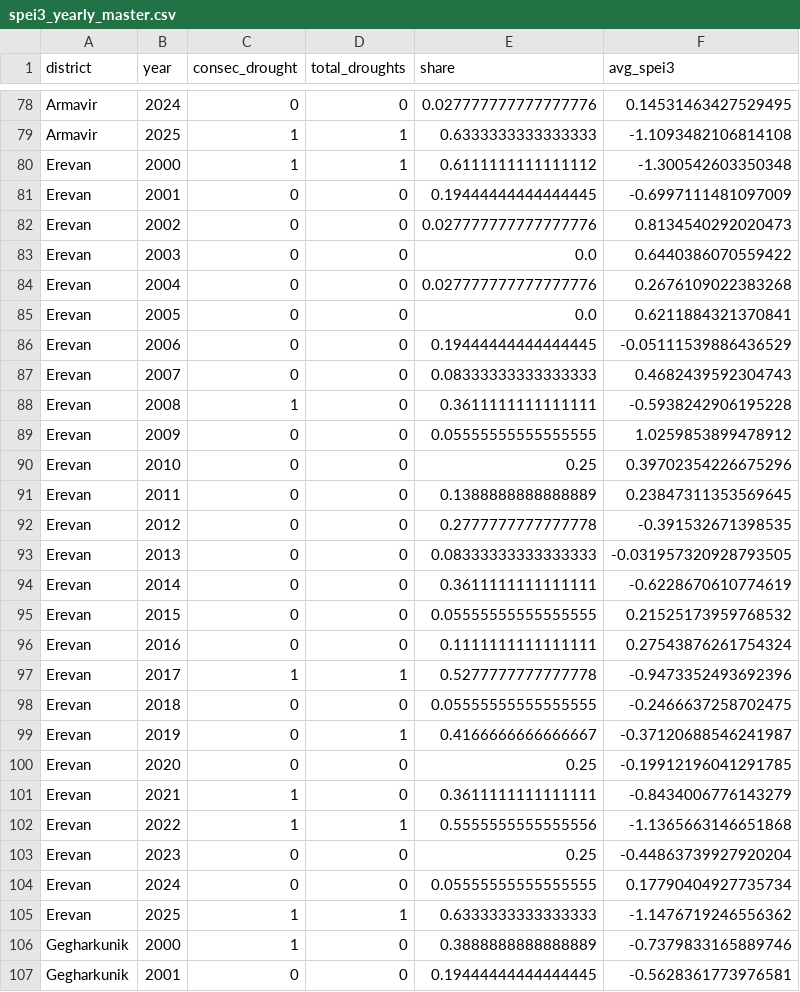
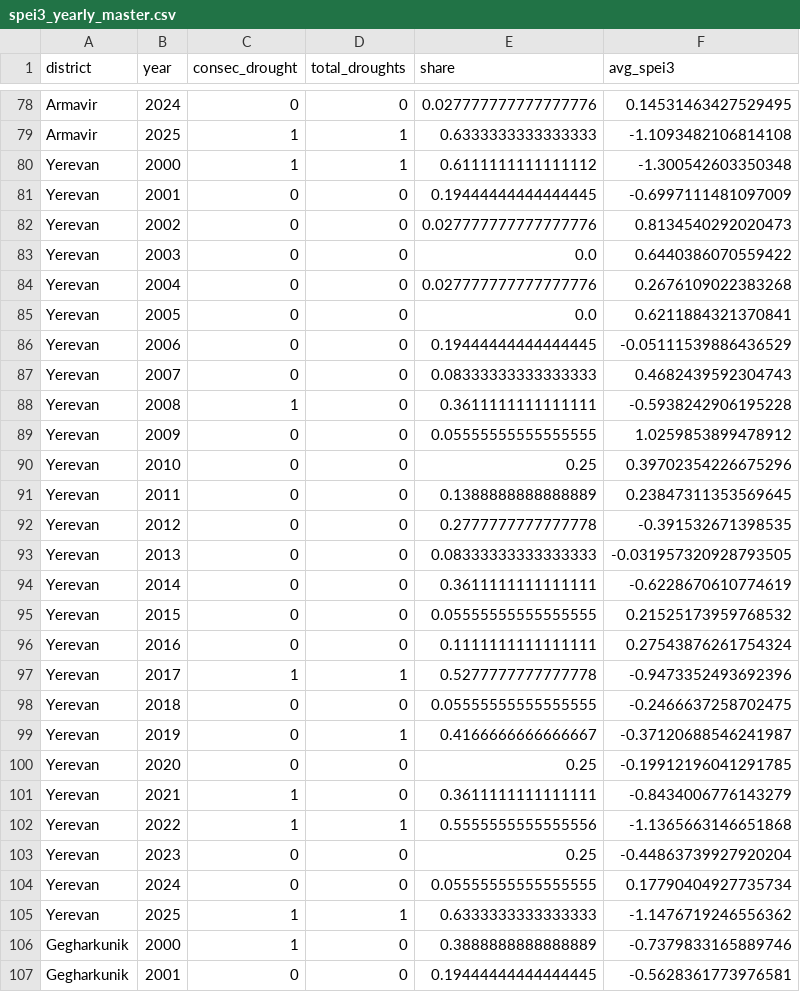
Before and after one commit to theshufflebee/dev-arm, a CSV file: drought_data_output/spei3_yearly_master.csv, drawn as a sheet; only a part is shown, gaps mark what is left out; the diff covers the shown part only.

Commit message:
changed names

```diff
--- a/drought_data_output/spei3_yearly_master.csv
+++ b/drought_data_output/spei3_yearly_master.csv
@@ -79,28 +79,28 @@ Armavir,2024,0,0,0.027777777777777776,0.14531463427529495
 Armavir,2025,1,1,0.6333333333333333,-1.1093482106814108
-Erevan,2000,1,1,0.6111111111111112,-1.300542603350348
-Erevan,2001,0,0,0.19444444444444445,-0.6997111481097009
-Erevan,2002,0,0,0.027777777777777776,0.8134540292020473
-Erevan,2003,0,0,0.0,0.6440386070559422
-Erevan,2004,0,0,0.027777777777777776,0.2676109022383268
-Erevan,2005,0,0,0.0,0.6211884321370841
-Erevan,2006,0,0,0.19444444444444445,-0.05111539886436529
-Erevan,2007,0,0,0.08333333333333333,0.4682439592304743
-Erevan,2008,1,0,0.3611111111111111,-0.5938242906195228
-Erevan,2009,0,0,0.05555555555555555,1.0259853899478912
-Erevan,2010,0,0,0.25,0.39702354226675296
-Erevan,2011,0,0,0.1388888888888889,0.23847311353569645
-Erevan,2012,0,0,0.2777777777777778,-0.391532671398535
-Erevan,2013,0,0,0.08333333333333333,-0.031957320928793505
-Erevan,2014,0,0,0.3611111111111111,-0.6228670610774619
-Erevan,2015,0,0,0.05555555555555555,0.21525173959768532
-Erevan,2016,0,0,0.1111111111111111,0.27543876261754324
-Erevan,2017,1,1,0.5277777777777778,-0.9473352493692396
-Erevan,2018,0,0,0.05555555555555555,-0.2466637258702475
-Erevan,2019,0,1,0.4166666666666667,-0.37120688546241987
-Erevan,2020,0,0,0.25,-0.19912196041291785
-Erevan,2021,1,0,0.3611111111111111,-0.8434006776143279
-Erevan,2022,1,1,0.5555555555555556,-1.1365663146651868
-Erevan,2023,0,0,0.25,-0.44863739927920204
-Erevan,2024,0,0,0.05555555555555555,0.17790404927735734
-Erevan,2025,1,1,0.6333333333333333,-1.1476719246556362
+Yerevan,2000,1,1,0.6111111111111112,-1.300542603350348
+Yerevan,2001,0,0,0.19444444444444445,-0.6997111481097009
+Yerevan,2002,0,0,0.027777777777777776,0.8134540292020473
+Yerevan,2003,0,0,0.0,0.6440386070559422
+Yerevan,2004,0,0,0.027777777777777776,0.2676109022383268
+Yerevan,2005,0,0,0.0,0.6211884321370841
+Yerevan,2006,0,0,0.19444444444444445,-0.05111539886436529
+Yerevan,2007,0,0,0.08333333333333333,0.4682439592304743
+Yerevan,2008,1,0,0.3611111111111111,-0.5938242906195228
+Yerevan,2009,0,0,0.05555555555555555,1.0259853899478912
+Yerevan,2010,0,0,0.25,0.39702354226675296
+Yerevan,2011,0,0,0.1388888888888889,0.23847311353569645
+Yerevan,2012,0,0,0.2777777777777778,-0.391532671398535
+Yerevan,2013,0,0,0.08333333333333333,-0.031957320928793505
+Yerevan,2014,0,0,0.3611111111111111,-0.6228670610774619
+Yerevan,2015,0,0,0.05555555555555555,0.21525173959768532
+Yerevan,2016,0,0,0.1111111111111111,0.27543876261754324
+Yerevan,2017,1,1,0.5277777777777778,-0.9473352493692396
+Yerevan,2018,0,0,0.05555555555555555,-0.2466637258702475
+Yerevan,2019,0,1,0.4166666666666667,-0.37120688546241987
+Yerevan,2020,0,0,0.25,-0.19912196041291785
+Yerevan,2021,1,0,0.3611111111111111,-0.8434006776143279
+Yerevan,2022,1,1,0.5555555555555556,-1.1365663146651868
+Yerevan,2023,0,0,0.25,-0.44863739927920204
+Yerevan,2024,0,0,0.05555555555555555,0.17790404927735734
+Yerevan,2025,1,1,0.6333333333333333,-1.1476719246556362
 Gegharkunik,2000,1,0,0.3888888888888889,-0.7379833165889746
```
Also changed, not shown: 52 edited cells elsewhere in this file.
